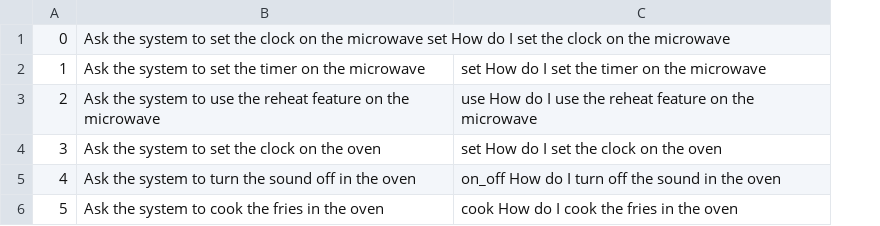
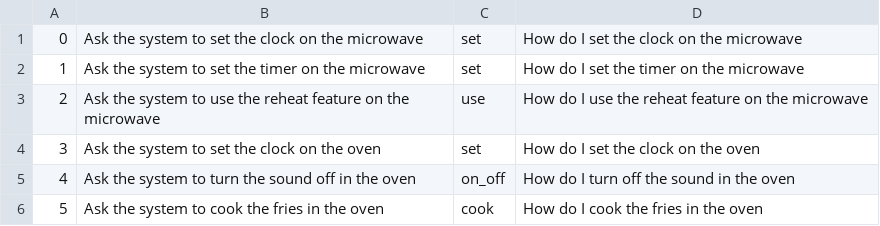
Before and after one commit to namhkoh/ApplianceHelper, a TSV file: DemoProject/unityLibrary/src/main/res/raw/file2.tsv, drawn as a sheet; removed rows and columns are numbered as before the commit, all else as after; the diff names each change by its address in the sheet, - before the commit and + after, or states it on an @@ line.

Commit message:
Re-formatted column 4 in file2.

```diff
--- a/DemoProject/unityLibrary/src/main/res/raw/file2.tsv
+++ b/DemoProject/unityLibrary/src/main/res/raw/file2.tsv
-column C, rows 2-6: set How do I set the timer on the microwave | use How do I use the reheat feature on the microwave | set How do I set the clock on the oven | on_off How do I turn off the sound in the oven | cook How do I cook the fries in the oven
+column C, rows 1-6: set | set | use | set | on_off | cook
+column D, rows 1-6: How do I set the clock on the microwave | How do I set the timer on the microwave | How do I use the reheat feature on the microwave | How do I set the clock on the oven | How do I turn off the sound in the oven | How do I cook the fries in the oven
-B1: …the microwave set How do I set the clock on the microwave
+B1: …the microwave
```
Also changed, not shown: 2 other files.
